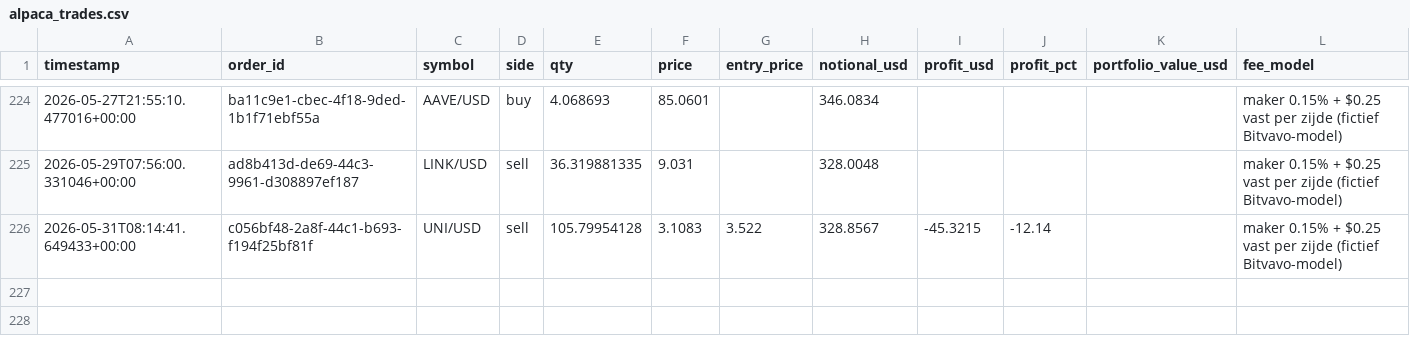
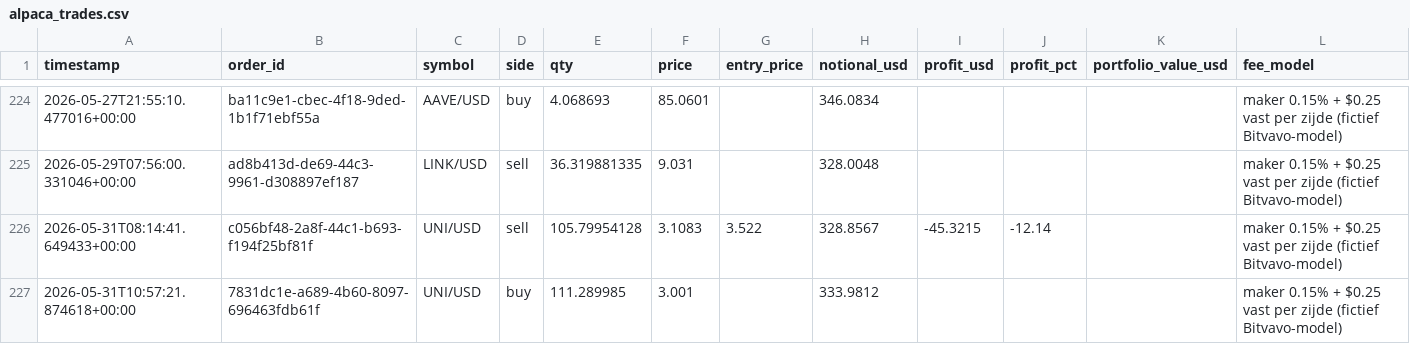
Before and after one commit to Bramsmit/MCP-alpaca, a CSV file: data/alpaca_trades.csv, drawn as a sheet; only a part is shown, gaps mark what is left out.

```diff
--- a/data/alpaca_trades.csv
+++ b/data/alpaca_trades.csv
@@ -226 +226,2 @@ timestamp,order_id,symbol,side,qty,price,entry_price,notional_usd,profit_usd,pro
 2026-05-31T08:14:41.649433+00:00,c056bf48-2a8f-44c1-b693-f194f25bf81f,UNI/USD,sell,105.79954128,3.1083,3.522,328.8567,-45.3215,-12.14,,maker 0.15% + $0.25 vast per zijde (fictief Bitvavo-model)
+2026-05-31T10:57:21.874618+00:00,7831dc1e-a689-4b60-8097-696463fdb61f,UNI/USD,buy,111.289985,3.001,,333.9812,,,,maker 0.15% + $0.25 vast per zijde (fictief Bitvavo-model)
```
Also changed, not shown: 1 other file.
